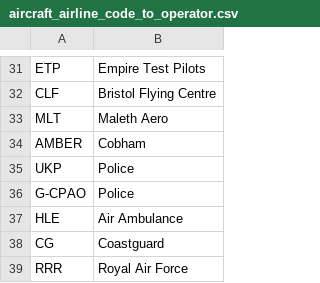
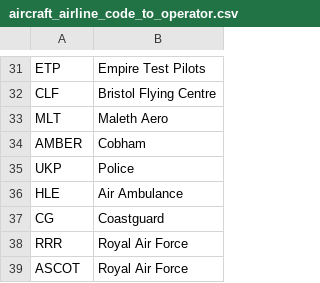
Before and after one commit to ianrenton/planesailing-server, a CSV file: src/includes/data/aircraft_airline_code_to_operator.csv, drawn as a sheet; only a part is shown, gaps mark what is left out; the shorter side is filled out with more unchanged rows; the diff names each change by its address in the sheet, - before the commit and + after, or states it on an @@ line.

```diff
--- a/src/includes/data/aircraft_airline_code_to_operator.csv
+++ b/src/includes/data/aircraft_airline_code_to_operator.csv
-row 36: G-CPAO | Police
```
Also changed, not shown: src/includes/data/aircraft_airline_code_to_symbol.csv, 2 other files.
